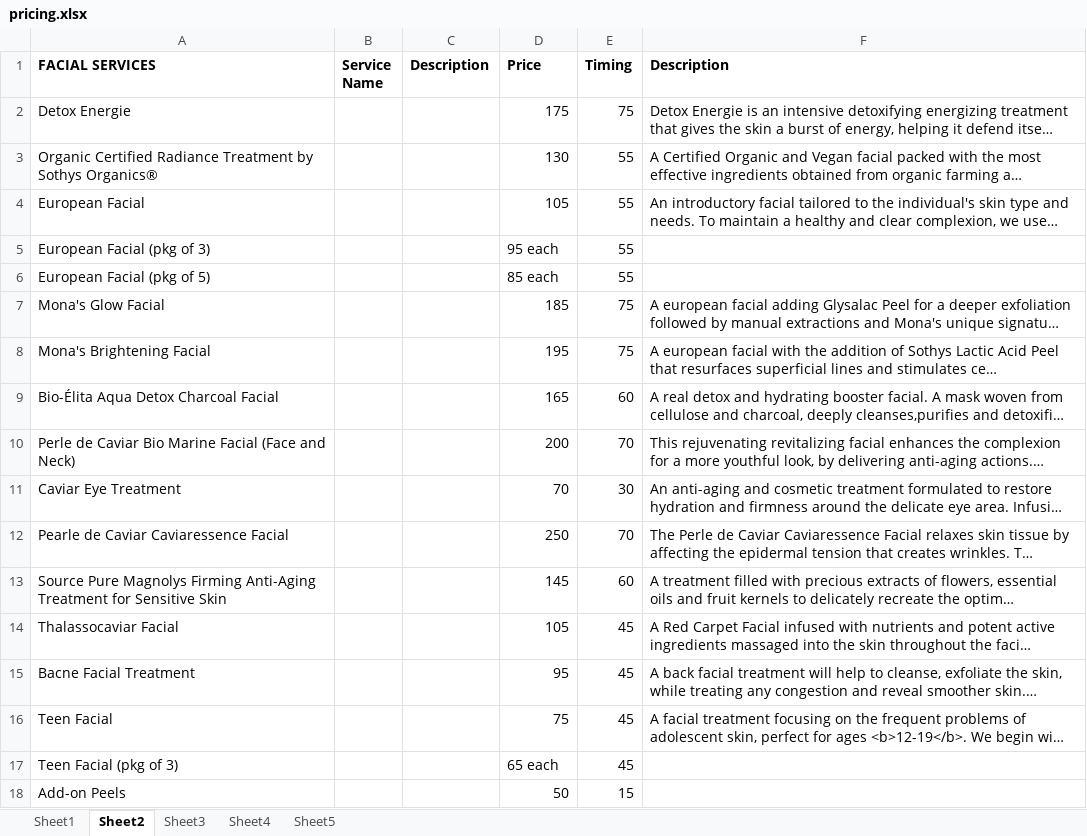
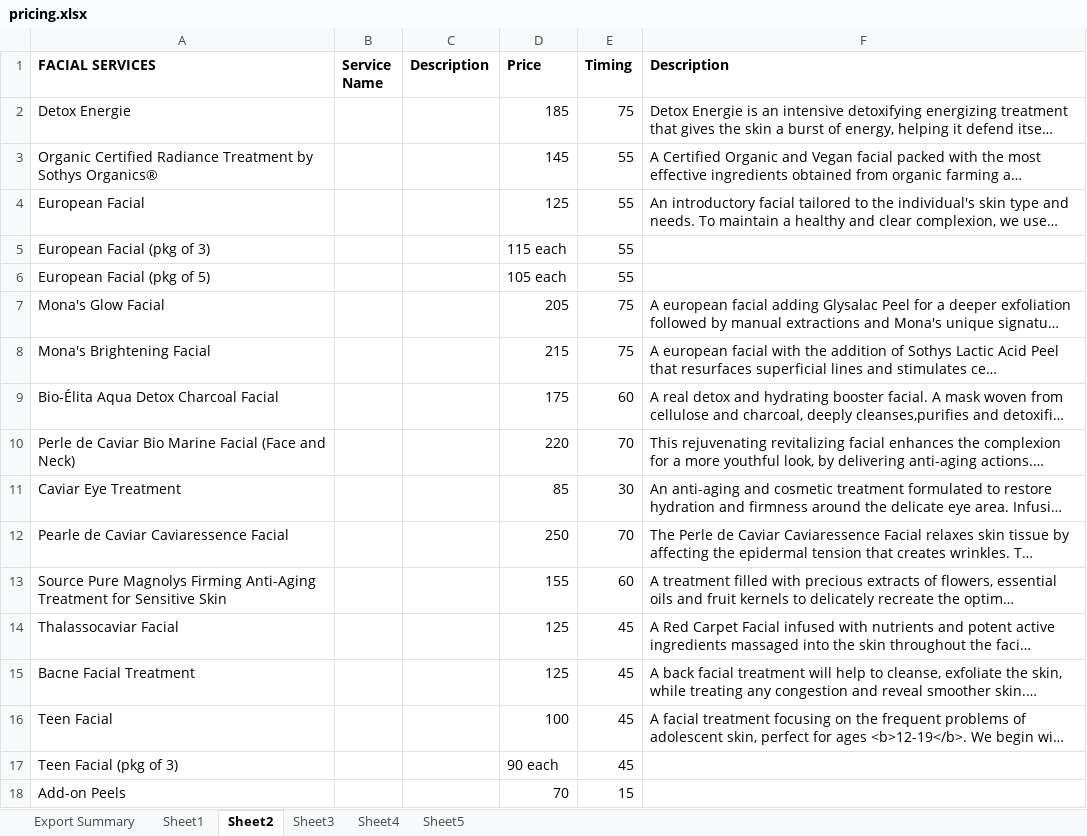
Before and after one commit to aykae/monasmakerie, an Excel workbook: spreadsheets/pricing.xlsx, sheet Sheet2, drawn as a sheet; long unchanged cells end in …; values as stored, in another font and other column widths than the file's, no borders; the diff names each change by its address in the sheet, - before the commit and + after, or states it on an @@ line.

```diff
--- a/spreadsheets/pricing.xlsx (sheet Sheet2)
+++ b/spreadsheets/pricing.xlsx (sheet Sheet2)
+sheet tab: Export Summary
-D2 (Price): 175
+D2 (Price): 185
-D3 (Price): 130
+D3 (Price): 145
-D4 (Price): 105
+D4 (Price): 125
-D5 (Price): 95 each
+D5 (Price): 115 each
-D6 (Price): 85 each
+D6 (Price): 105 each
-D7 (Price): 185
+D7 (Price): 205
-D8 (Price): 195
+D8 (Price): 215
-D9 (Price): 165
+D9 (Price): 175
-D10 (Price): 200
+D10 (Price): 220
-D11 (Price): 70
+D11 (Price): 85
-D13 (Price): 145
+D13 (Price): 155
-D14 (Price): 105
+D14 (Price): 125
-D15 (Price): 95
+D15 (Price): 125
-D16 (Price): 75
+D16 (Price): 100
-D17 (Price): 65 each
+D17 (Price): 90 each
-D18 (Price): 50
+D18 (Price): 70
```
Also changed, not shown: sheet Sheet1, sheet Sheet4, sheet Sheet3, 3 other files.
